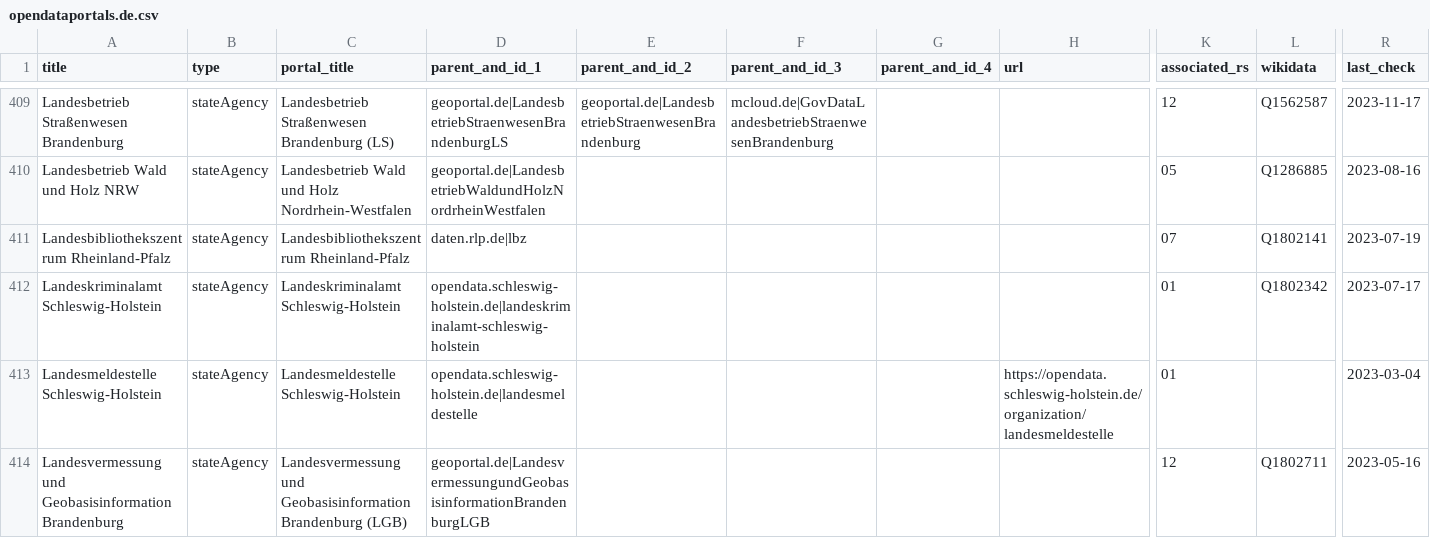
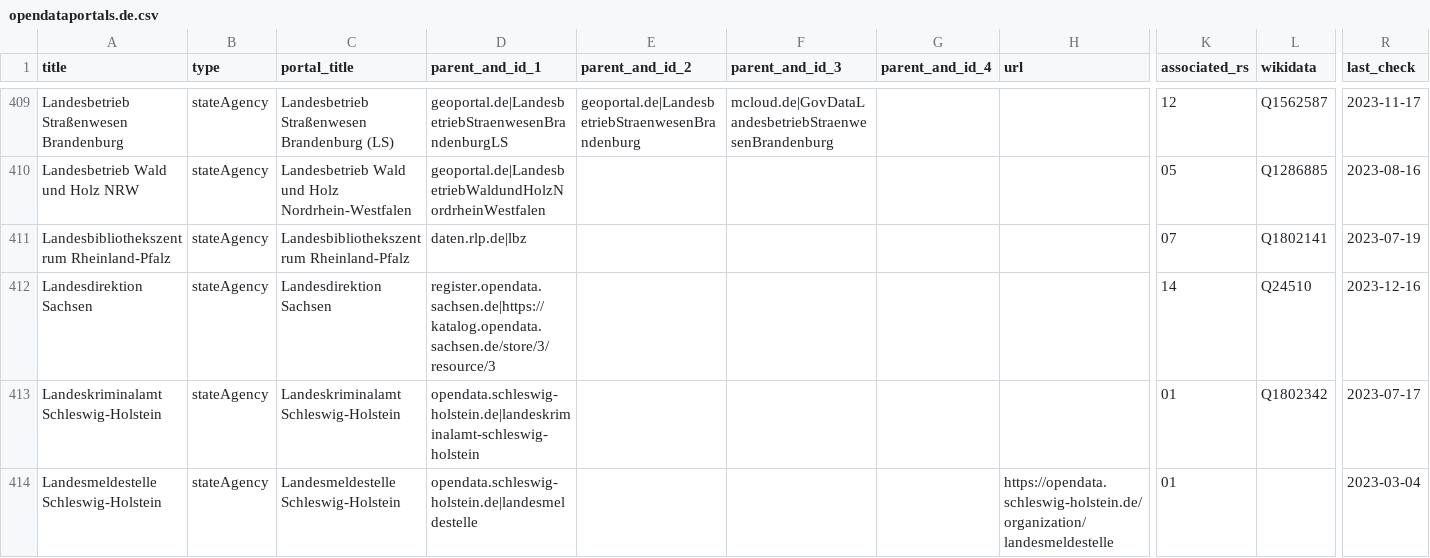
Before and after one commit to opendata-guru/govdata-monitor, a CSV file: data/opendataportals.de.csv, drawn as a sheet; only a part is shown, gaps mark what is left out; the shorter side is filled out with more unchanged rows; rows hold the shown columns only; the diff covers the shown part only; the diff names each change by its address in the sheet, - before the commit and + after, or states it on an @@ line.

Commit message:
add 10 new state agencies of Sachsen

```diff
--- a/data/opendataportals.de.csv
+++ b/data/opendataportals.de.csv
+row 412: Landesdirektion Sachsen | stateAgency | Landesdirektion Sachsen | register.opendata.sachsen.de|https://katalog.opendata.sachsen.de/store/3/resource/3 |  |  |  |  | 14 | Q24510 | 2023-12-16
```
Also changed, not shown: 9 added rows and 7 edited cells elsewhere in this file.
